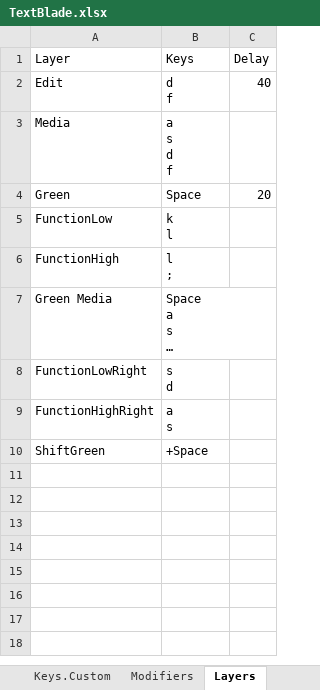
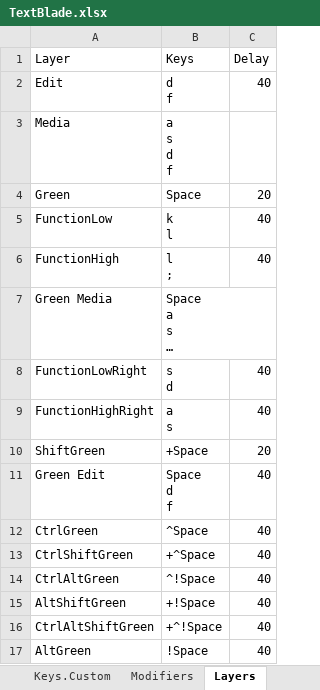
Before and after one commit to hangie/ahk-textblade, an Excel workbook: TextBlade.xlsx, sheet Layers, drawn as a sheet; long unchanged cells end in …; values as stored, in another font and other column widths than the file's, no borders; table styles not drawn; ↵ is a line break in a cell; the diff names each change by its address in the sheet, - before the commit and + after, or states it on an @@ line.

Commit message:
Improved support for Green layer and mod keys.

```diff
--- a/TextBlade.xlsx (sheet Layers)
+++ b/TextBlade.xlsx (sheet Layers)
-C5:C6 (Delay): (empty)
+C5:C6 (Delay): 40
-C8:C9 (Delay): (empty)
+C8:C9 (Delay): 40
-C10 (Delay): (empty)
+C10 (Delay): 20
+row 11: Green Edit | Space ↵ d ↵ f | 40
+row 12: CtrlGreen | ^Space | 40
+row 13: CtrlShiftGreen | +^Space | 40
+row 14: CtrlAltGreen | ^!Space | 40
+row 15: AltShiftGreen | +!Space | 40
+row 16: CtrlAltShiftGreen | +^!Space | 40
+row 17: AltGreen | !Space | 40
```
Also changed, not shown: sheet Keys.QWERTY, sheet Layer Aliases.
